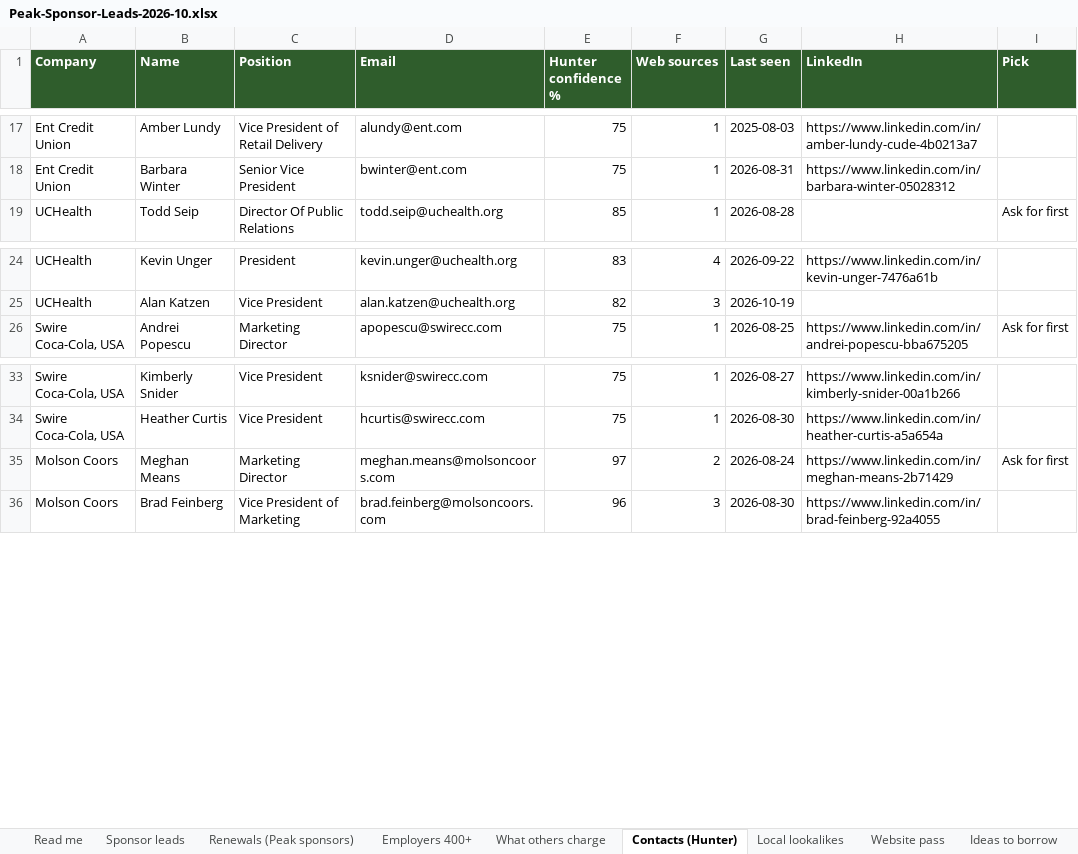
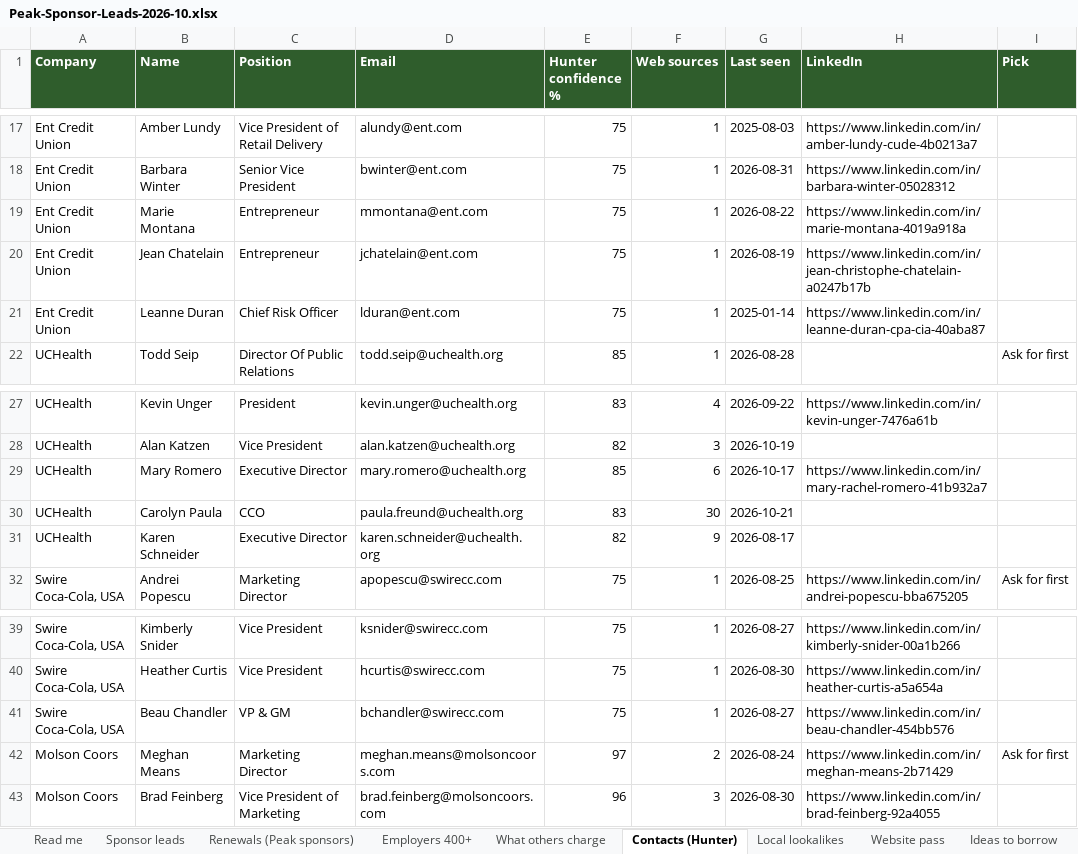
Before and after one commit to traversePlatforms/workspace, an Excel workbook: matthew/peak-pickleball-sponsorship/Peak-Sponsor-Leads-2026-10.xlsx, sheet Contacts (Hunter), drawn as a sheet; only a part is shown, gaps mark what is left out; values as stored, in another font and other column widths than the file's, no borders; the diff covers the shown part only; the diff names each change by its address in the sheet, - before the commit and + after, or states it on an @@ line.

```diff
--- a/matthew/peak-pickleball-sponsorship/Peak-Sponsor-Leads-2026-10.xlsx (sheet Contacts (Hunter))
+++ b/matthew/peak-pickleball-sponsorship/Peak-Sponsor-Leads-2026-10.xlsx (sheet Contacts (Hunter))
+row 19: Ent Credit Union | Marie Montana | Entrepreneur | mmontana@ent.com | 75 | 1 | 2026-08-22 | https://www.linkedin.com/in/marie-montana-4019a918a
+row 20: Ent Credit Union | Jean Chatelain | Entrepreneur | jchatelain@ent.com | 75 | 1 | 2026-08-19 | https://www.linkedin.com/in/jean-christophe-chatelain-a0247b17b
+row 21: Ent Credit Union | Leanne Duran | Chief Risk Officer | lduran@ent.com | 75 | 1 | 2025-01-14 | https://www.linkedin.com/in/leanne-duran-cpa-cia-40aba87
+row 29: UCHealth | Mary Romero | Executive Director | mary.romero@uchealth.org | 85 | 6 | 2026-10-17 | https://www.linkedin.com/in/mary-rachel-romero-41b932a7
+row 30: UCHealth | Carolyn Paula | CCO | paula.freund@uchealth.org | 83 | 30 | 2026-10-21
+row 31: UCHealth | Karen Schneider | Executive Director | karen.schneider@uchealth.org | 82 | 9 | 2026-08-17
+row 41: Swire Coca-Cola, USA | Beau Chandler | VP & GM | bchandler@swirecc.com | 75 | 1 | 2026-08-27 | https://www.linkedin.com/in/beau-chandler-454bb576
```
Also changed, not shown: 117 added rows elsewhere in this sheet, 6 other files.
